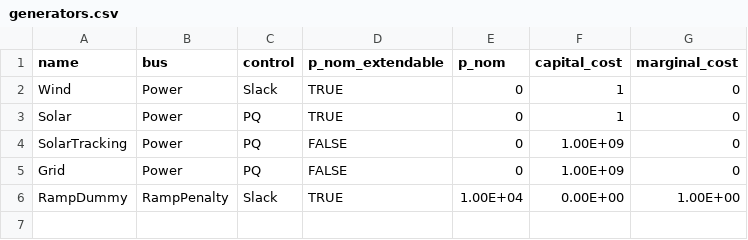
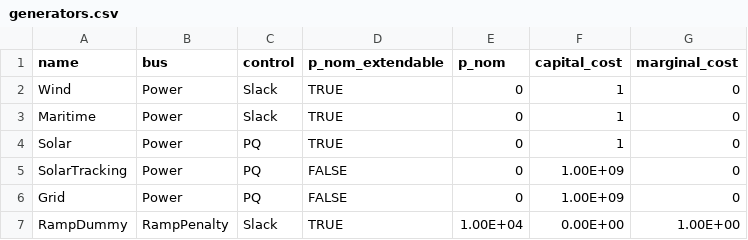
Before and after one commit to cpalazzi/lcoa-2024-berkan, a CSV file: Basic_ammonia_plant/generators.csv, drawn as a sheet; the diff names each change by its address in the sheet, - before the commit and + after, or states it on an @@ line.

Commit message:
add maritime to generators

```diff
--- a/Basic_ammonia_plant/generators.csv
+++ b/Basic_ammonia_plant/generators.csv
+row 3: Maritime | Power | Slack | TRUE | 0 | 1 | 0
```
